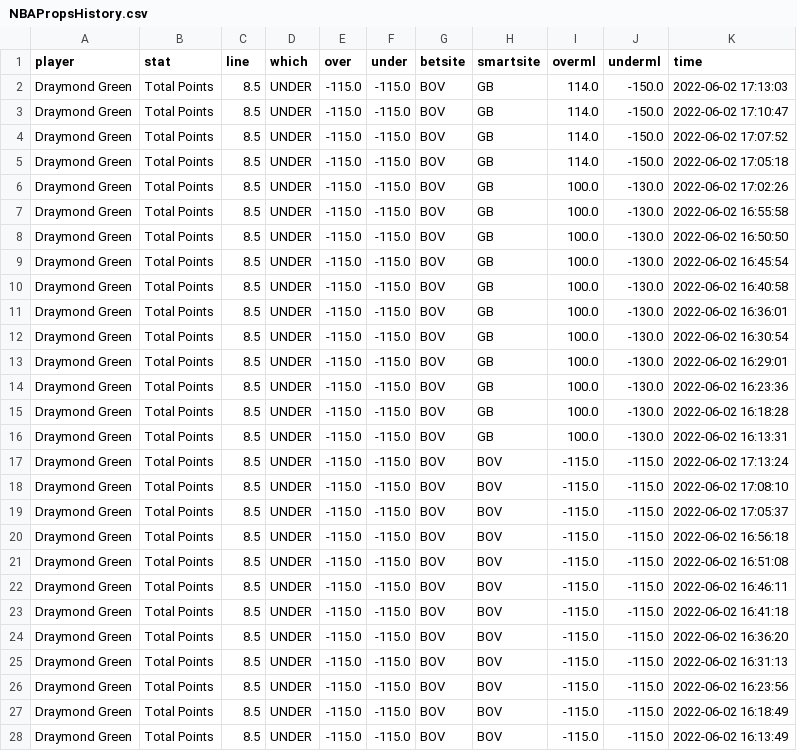
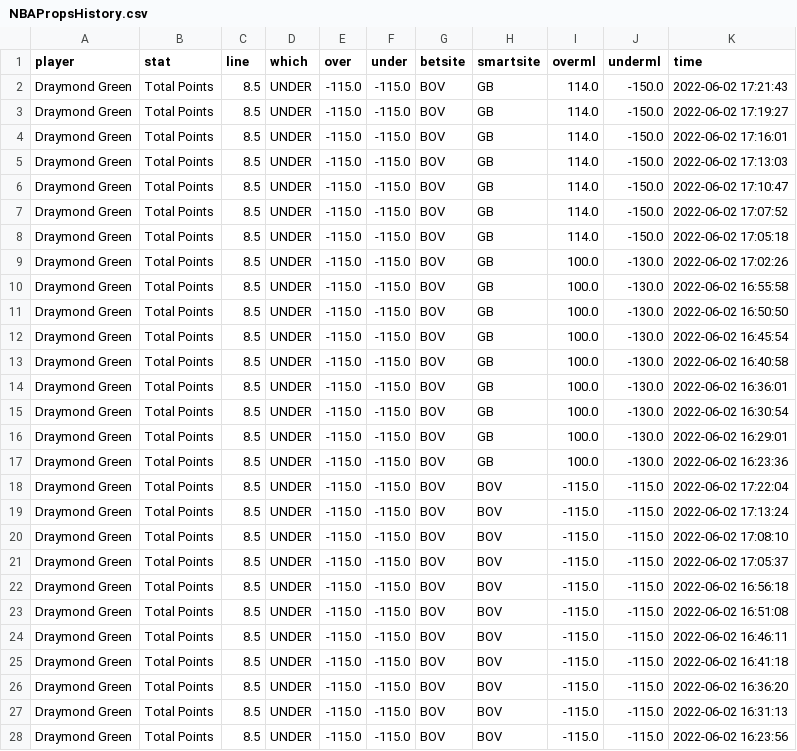
Before and after one commit to BShim92/Public, a CSV file: NBAPropsHistory.csv, drawn as a sheet.

```diff
--- a/NBAPropsHistory.csv
+++ b/NBAPropsHistory.csv
@@ -1,2 +1,5 @@
 player,stat,line,which,over,under,betsite,smartsite,overml,underml,time
+Draymond Green,Total Points,8.5,UNDER,-115.0,-115.0,BOV,GB,114.0,-150.0,2022-06-02 17:21:43
+Draymond Green,Total Points,8.5,UNDER,-115.0,-115.0,BOV,GB,114.0,-150.0,2022-06-02 17:19:27
+Draymond Green,Total Points,8.5,UNDER,-115.0,-115.0,BOV,GB,114.0,-150.0,2022-06-02 17:16:01
 Draymond Green,Total Points,8.5,UNDER,-115.0,-115.0,BOV,GB,114.0,-150.0,2022-06-02 17:13:03
@@ -14,4 +17,3 @@ Draymond Green,Total Points,8.5,UNDER,-115.0,-115.0,BOV,GB,100.0,-130.0,2022-06-
 Draymond Green,Total Points,8.5,UNDER,-115.0,-115.0,BOV,GB,100.0,-130.0,2022-06-02 16:23:36
-Draymond Green,Total Points,8.5,UNDER,-115.0,-115.0,BOV,GB,100.0,-130.0,2022-06-02 16:18:28
-Draymond Green,Total Points,8.5,UNDER,-115.0,-115.0,BOV,GB,100.0,-130.0,2022-06-02 16:13:31
+Draymond Green,Total Points,8.5,UNDER,-115.0,-115.0,BOV,BOV,-115.0,-115.0,2022-06-02 17:22:04
 Draymond Green,Total Points,8.5,UNDER,-115.0,-115.0,BOV,BOV,-115.0,-115.0,2022-06-02 17:13:24
@@ -26,3 +28 @@ Draymond Green,Total Points,8.5,UNDER,-115.0,-115.0,BOV,BOV,-115.0,-115.0,2022-0
 Draymond Green,Total Points,8.5,UNDER,-115.0,-115.0,BOV,BOV,-115.0,-115.0,2022-06-02 16:23:56
-Draymond Green,Total Points,8.5,UNDER,-115.0,-115.0,BOV,BOV,-115.0,-115.0,2022-06-02 16:18:49
-Draymond Green,Total Points,8.5,UNDER,-115.0,-115.0,BOV,BOV,-115.0,-115.0,2022-06-02 16:13:49
```
Also changed, not shown: NBAProps.csv, NBAPropsHistory_NoDupe.csv.
